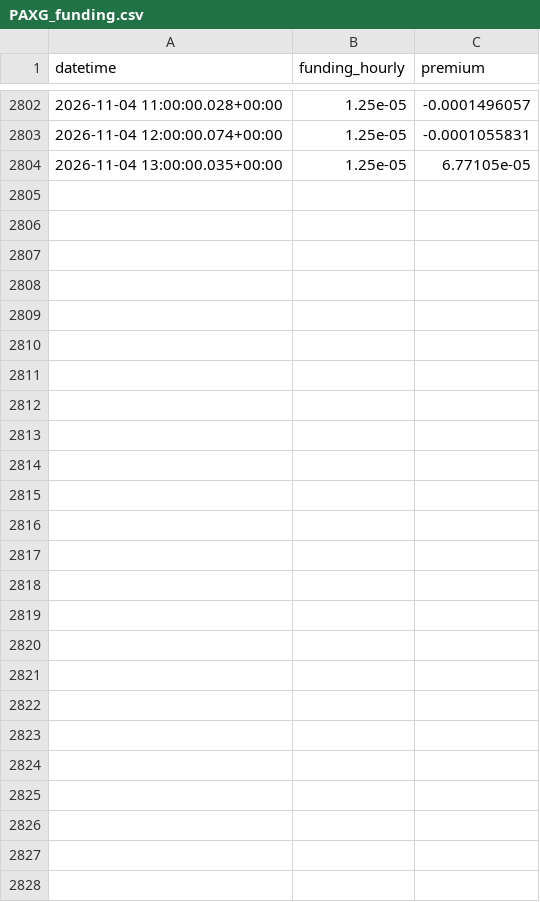
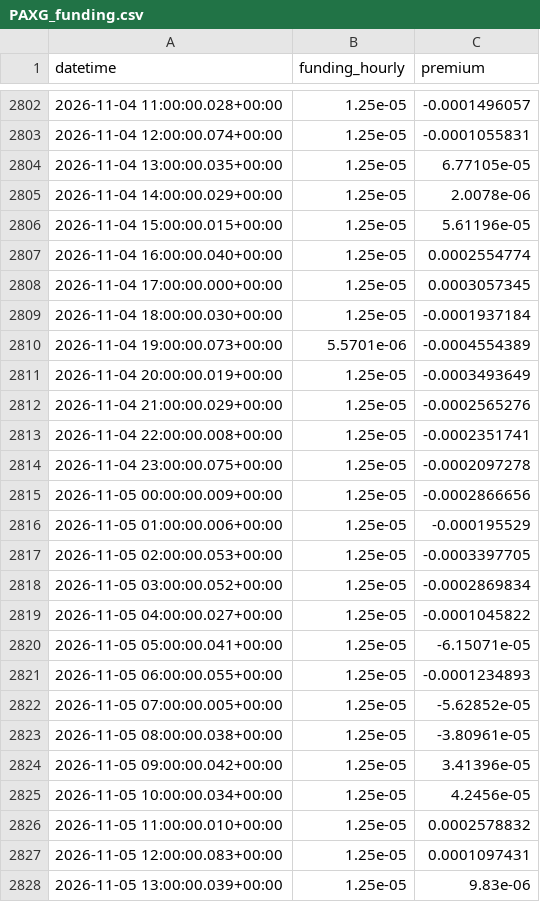
Before and after one commit to amincato/GOLDSTEIN, a CSV file: data/cache/hyperliquid/PAXG_funding.csv, drawn as a sheet; only a part is shown, gaps mark what is left out; the diff names each change by its address in the sheet, - before the commit and + after, or states it on an @@ line.

```diff
--- a/data/cache/hyperliquid/PAXG_funding.csv
+++ b/data/cache/hyperliquid/PAXG_funding.csv
+row 2805: 2026-11-04 14:00:00.029+00:00 | 1.25e-05 | 2.0078e-06
+row 2806: 2026-11-04 15:00:00.015+00:00 | 1.25e-05 | 5.61196e-05
+row 2807: 2026-11-04 16:00:00.040+00:00 | 1.25e-05 | 0.0002554774
+row 2808: 2026-11-04 17:00:00.000+00:00 | 1.25e-05 | 0.0003057345
+row 2809: 2026-11-04 18:00:00.030+00:00 | 1.25e-05 | -0.0001937184
+row 2810: 2026-11-04 19:00:00.073+00:00 | 5.5701e-06 | -0.0004554389
+row 2811: 2026-11-04 20:00:00.019+00:00 | 1.25e-05 | -0.0003493649
+row 2812: 2026-11-04 21:00:00.029+00:00 | 1.25e-05 | -0.0002565276
+row 2813: 2026-11-04 22:00:00.008+00:00 | 1.25e-05 | -0.0002351741
+row 2814: 2026-11-04 23:00:00.075+00:00 | 1.25e-05 | -0.0002097278
+row 2815: 2026-11-05 00:00:00.009+00:00 | 1.25e-05 | -0.0002866656
+row 2816: 2026-11-05 01:00:00.006+00:00 | 1.25e-05 | -0.000195529
+row 2817: 2026-11-05 02:00:00.053+00:00 | 1.25e-05 | -0.0003397705
+row 2818: 2026-11-05 03:00:00.052+00:00 | 1.25e-05 | -0.0002869834
+row 2819: 2026-11-05 04:00:00.027+00:00 | 1.25e-05 | -0.0001045822
+row 2820: 2026-11-05 05:00:00.041+00:00 | 1.25e-05 | -6.15071e-05
+row 2821: 2026-11-05 06:00:00.055+00:00 | 1.25e-05 | -0.0001234893
+row 2822: 2026-11-05 07:00:00.005+00:00 | 1.25e-05 | -5.62852e-05
+row 2823: 2026-11-05 08:00:00.038+00:00 | 1.25e-05 | -3.80961e-05
+row 2824: 2026-11-05 09:00:00.042+00:00 | 1.25e-05 | 3.41396e-05
+row 2825: 2026-11-05 10:00:00.034+00:00 | 1.25e-05 | 4.2456e-05
+row 2826: 2026-11-05 11:00:00.010+00:00 | 1.25e-05 | 0.0002578832
+row 2827: 2026-11-05 12:00:00.083+00:00 | 1.25e-05 | 0.0001097431
+row 2828: 2026-11-05 13:00:00.039+00:00 | 1.25e-05 | 9.83e-06
```
Also changed, not shown: data/cache/DXY.csv, data/cache/GDX.csv, 23 other files.
